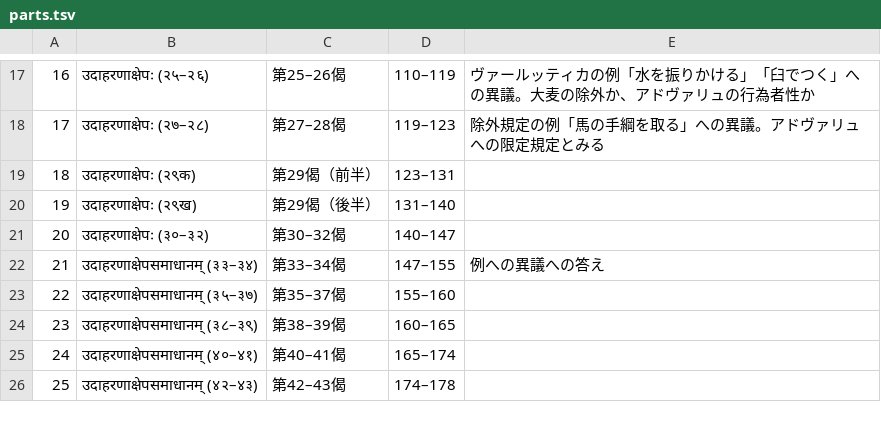
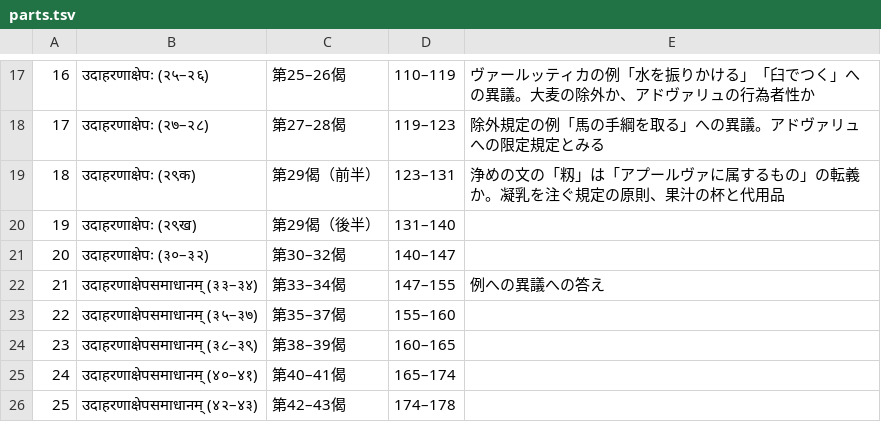
Before and after one commit to keikataoka1969-boop/vidhiviveka, a TSV file: vidhirasayana/parts.tsv, drawn as a sheet; only a part is shown, gaps mark what is left out.

```diff
--- a/vidhirasayana/parts.tsv
+++ b/vidhirasayana/parts.tsv
@@ -18,3 +18,3 @@
 17	उदाहरणाक्षेपः (२७–२८)	第27–28偈	119–123	除外規定の例「馬の手綱を取る」への異議。アドヴァリュへの限定規定とみる
-18	उदाहरणाक्षेपः (२९क)	第29偈（前半）	123–131	
+18	उदाहरणाक्षेपः (२९क)	第29偈（前半）	123–131	浄めの文の「籾」は「アプールヴァに属するもの」の転義か。凝乳を注ぐ規定の原則、果汁の杯と代用品
 19	उदाहरणाक्षेपः (२९ख)	第29偈（後半）	131–140	
```
Also changed, not shown: 4 other files.
